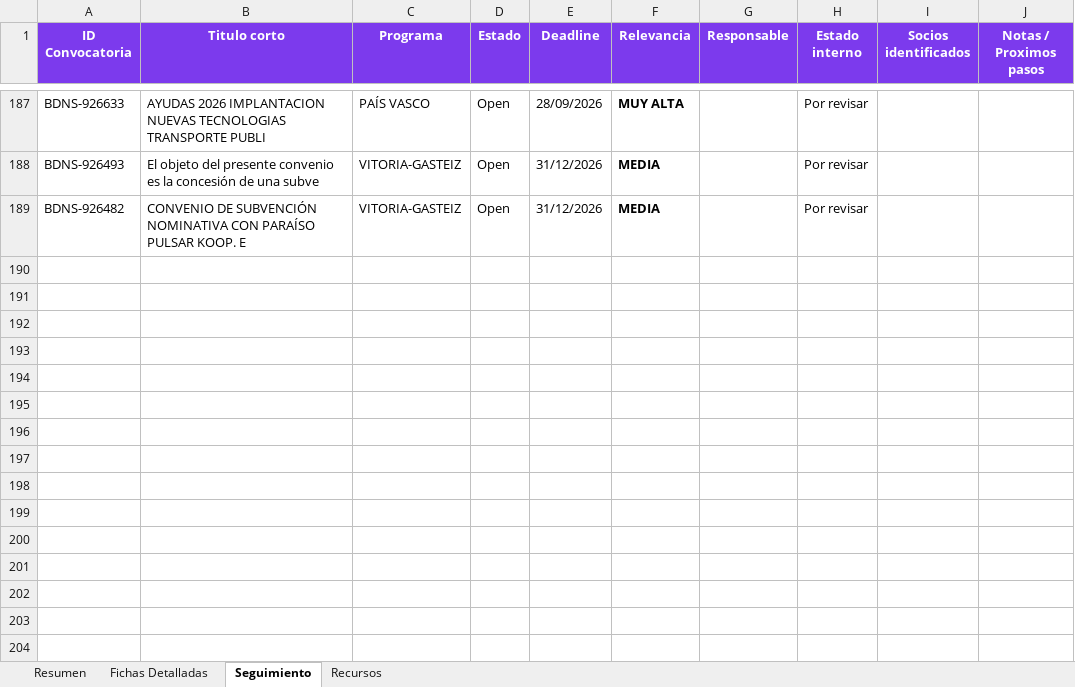
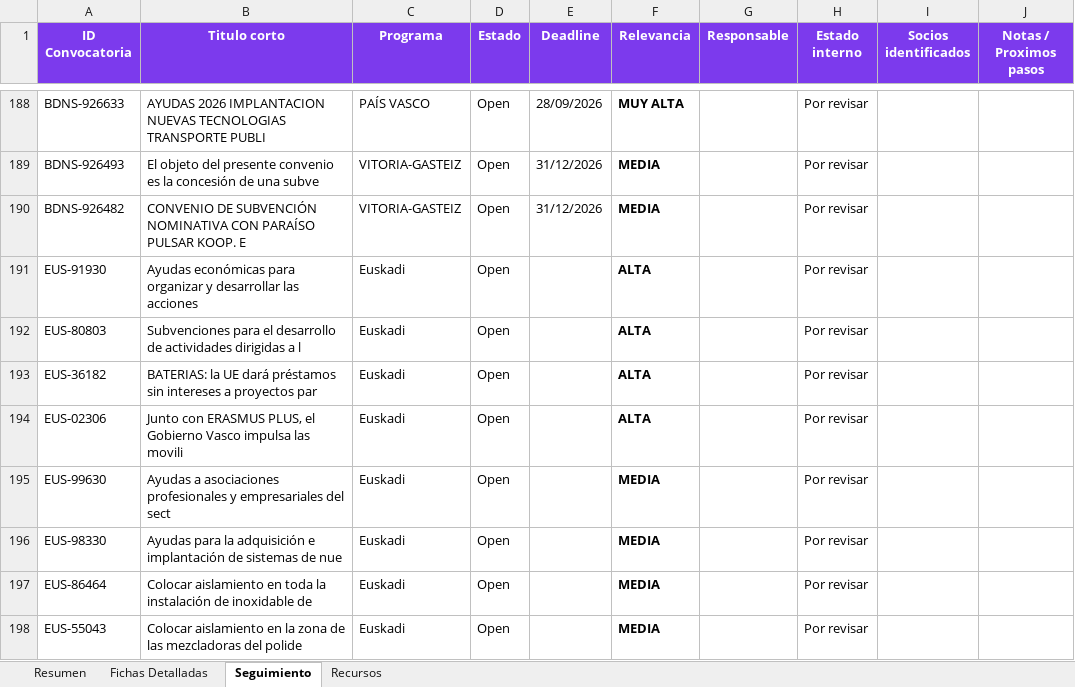
Before and after one commit to haguirre-lab/eu-funding-radar, an Excel workbook: docs/resultados_convocatorias.xlsx, sheet Seguimiento, drawn as a sheet; only a part is shown, gaps mark what is left out; values as stored, in another font and other column widths than the file's, no borders; the diff covers the shown part only; the diff names each change by its address in the sheet, - before the commit and + after, or states it on an @@ line.

```diff
--- a/docs/resultados_convocatorias.xlsx (sheet Seguimiento)
+++ b/docs/resultados_convocatorias.xlsx (sheet Seguimiento)
+row 191: EUS-91930 | Ayudas económicas para organizar y desarrollar las acciones | Euskadi | Open |  | ALTA |  | Por revisar
+row 192: EUS-80803 | Subvenciones para el desarrollo de actividades dirigidas a l | Euskadi | Open |  | ALTA |  | Por revisar
+row 193: EUS-36182 | BATERIAS: la UE dará préstamos sin intereses a proyectos par | Euskadi | Open |  | ALTA |  | Por revisar
+row 194: EUS-02306 | Junto con ERASMUS PLUS, el Gobierno Vasco impulsa las movili | Euskadi | Open |  | ALTA |  | Por revisar
+row 195: EUS-99630 | Ayudas a asociaciones profesionales y empresariales del sect | Euskadi | Open |  | MEDIA |  | Por revisar
+row 196: EUS-98330 | Ayudas para la adquisición e implantación de sistemas de nue | Euskadi | Open |  | MEDIA |  | Por revisar
+row 197: EUS-86464 | Colocar aislamiento en toda la instalación de inoxidable de | Euskadi | Open |  | MEDIA |  | Por revisar
+row 198: EUS-55043 | Colocar aislamiento en la zona de las mezcladoras del polide | Euskadi | Open |  | MEDIA |  | Por revisar
```
Also changed, not shown: 9 added rows, 1 removed row and 1 edited cell elsewhere in this sheet, sheet Fichas Detalladas, sheet Resumen, 3 other files.
